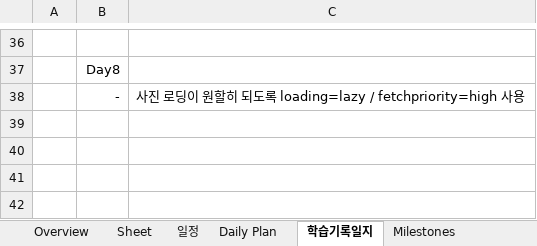
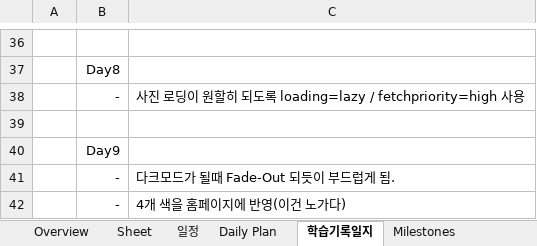
Before and after one commit to horrang2E/Curriculum, an Excel workbook: FullStack_1Year_Detailed_Final.xlsx, sheet 학습기록일지, drawn as a sheet; only a part is shown, gaps mark what is left out; values as stored, in another font and other column widths than the file's, no borders; the diff names each change by its address in the sheet, - before the commit and + after, or states it on an @@ line.

```diff
--- a/FullStack_1Year_Detailed_Final.xlsx (sheet 학습기록일지)
+++ b/FullStack_1Year_Detailed_Final.xlsx (sheet 학습기록일지)
+row 39: (empty)
+row 40:  | Day9
+row 41:  | - | 다크모드가 될때 Fade-Out 되듯이 부드럽게 됨.
+row 42:  | - | 4개 색을 홈페이지에 반영(이건 노가다)
```
Also changed, not shown: sheet Daily Plan, 28 other files.
